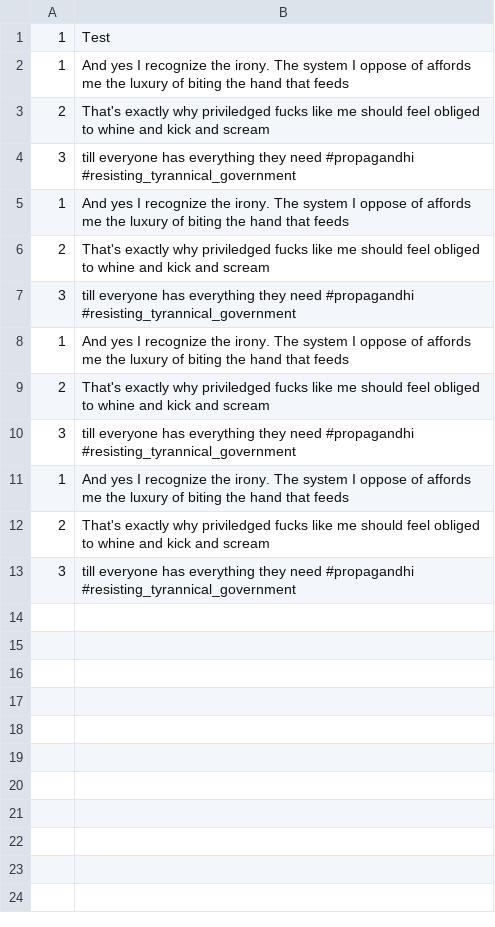
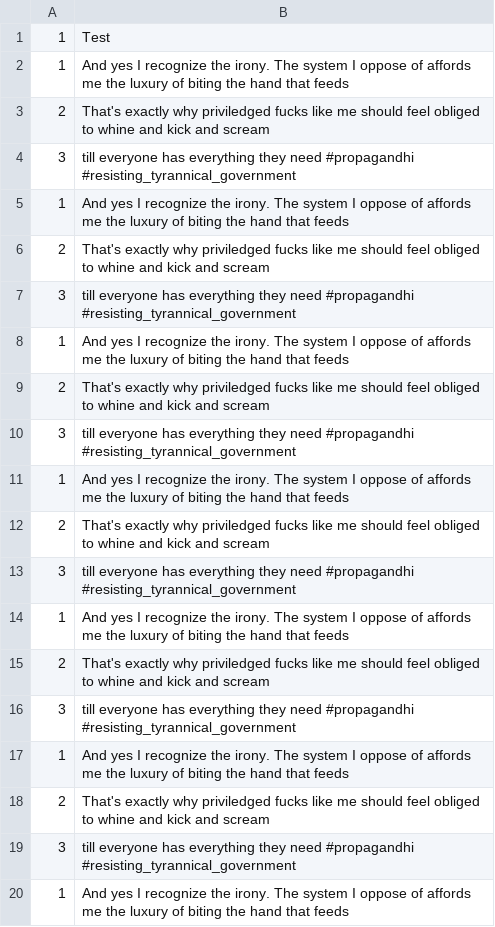
Before and after one commit to toddmohney/tweeter-bot, a CSV file: src/TweetLog.csv, drawn as a sheet.

Commit message:
Refactor getNextTweet to use Alternative

```diff
--- a/src/TweetLog.csv
+++ b/src/TweetLog.csv
@@ -13 +13,8 @@
 3,till everyone has everything they need #propagandhi #resisting_tyrannical_government
+1,And yes I recognize the irony. The system I oppose of affords me the luxury of biting the hand that feeds
+2,That's exactly why priviledged fucks like me should feel obliged to whine and kick and scream
+3,till everyone has everything they need #propagandhi #resisting_tyrannical_government
+1,And yes I recognize the irony. The system I oppose of affords me the luxury of biting the hand that feeds
+2,That's exactly why priviledged fucks like me should feel obliged to whine and kick and scream
+3,till everyone has everything they need #propagandhi #resisting_tyrannical_government
+1,And yes I recognize the irony. The system I oppose of affords me the luxury of biting the hand that feeds
```
Also changed, not shown: 1 other file.
